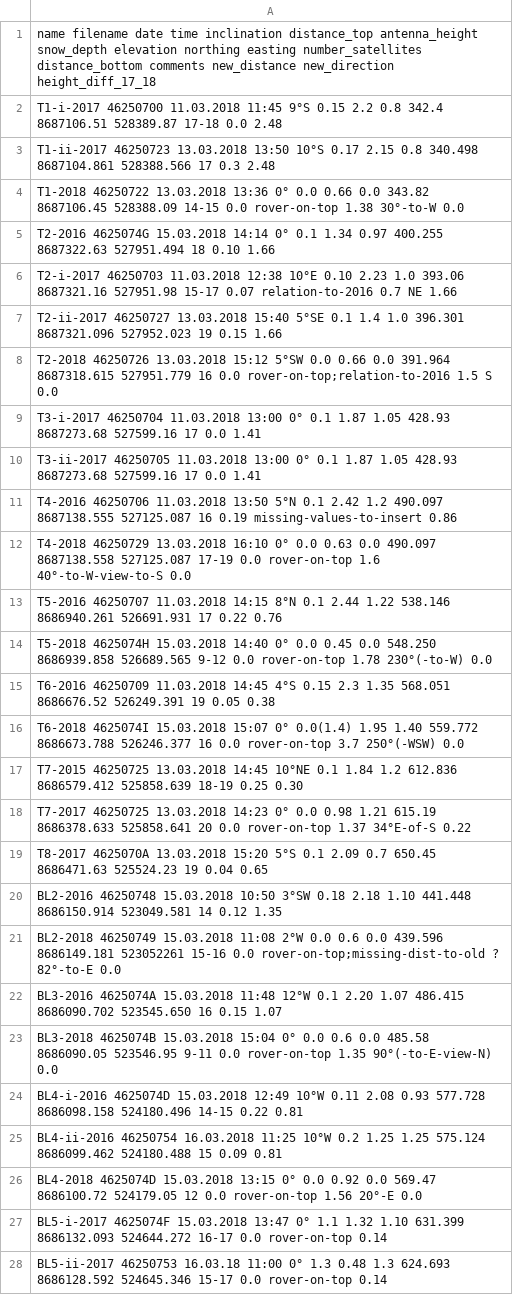
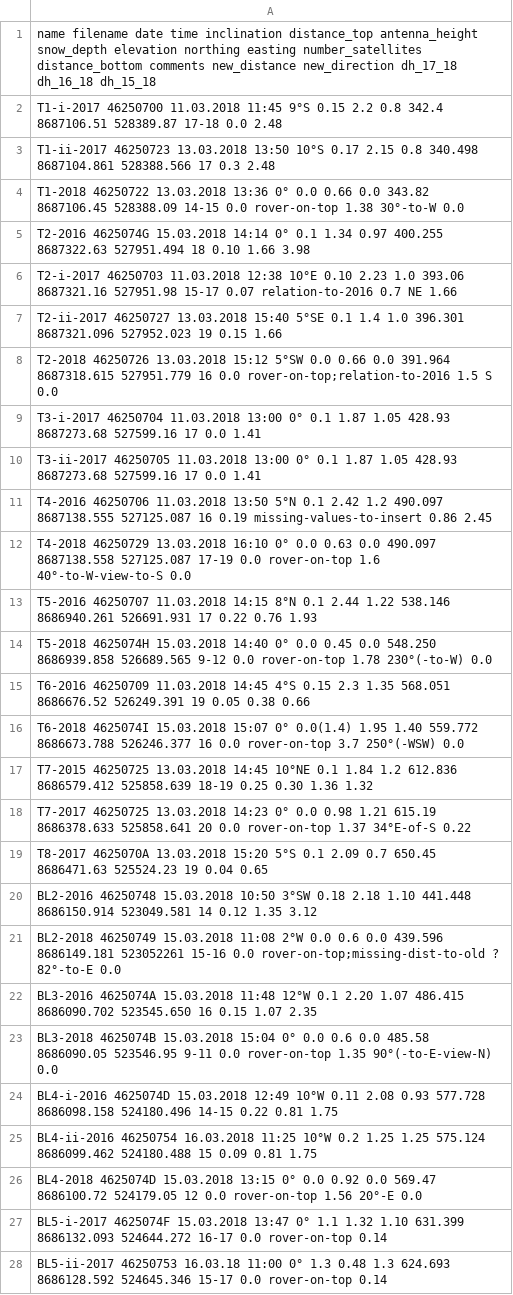
Before and after one commit to Standard24/SnowAirIceSea, a CSV file: data/fieldbook_data.csv, drawn as a sheet.

Commit message:
add height difference for correction

```diff
--- a/data/fieldbook_data.csv
+++ b/data/fieldbook_data.csv
@@ -1,2 +1,2 @@
-name filename date time inclination distance_top antenna_height snow_depth elevation northing easting number_satellites distance_bottom comments new_distance new_direction height_diff_17_18
+name filename date time inclination distance_top antenna_height snow_depth elevation northing easting number_satellites distance_bottom comments new_distance new_direction dh_17_18 dh_16_18 dh_15_18
 T1-i-2017 46250700 11.03.2018 11:45 9°S 0.15 2.2 0.8 342.4 8687106.51 528389.87 17-18 0.0    2.48
@@ -4,3 +4,3 @@ T1-ii-2017 46250723 13.03.2018 13:50 10°S 0.17 2.15 0.8 340.498 8687104.861 528
 T1-2018 46250722 13.03.2018 13:36 0° 0.0 0.66 0.0 343.82 8687106.45 528388.09 14-15 0.0 rover-on-top 1.38 30°-to-W 0.0
-T2-2016 4625074G 15.03.2018 14:14 0° 0.1 1.34 0.97 400.255 8687322.63 527951.494 18 0.10    1.66
+T2-2016 4625074G 15.03.2018 14:14 0° 0.1 1.34 0.97 400.255 8687322.63 527951.494 18 0.10    1.66 3.98
 T2-i-2017 46250703 11.03.2018 12:38 10°E 0.10 2.23 1.0 393.06 8687321.16 527951.98 15-17 0.07 relation-to-2016 0.7 NE 1.66
@@ -10,17 +10,17 @@ T3-i-2017 46250704 11.03.2018 13:00 0° 0.1 1.87 1.05 428.93 8687273.68 527599.1
 T3-ii-2017 46250705 11.03.2018 13:00 0° 0.1 1.87 1.05 428.93 8687273.68 527599.16 17 0.0    1.41
-T4-2016 46250706 11.03.2018 13:50 5°N 0.1 2.42 1.2 490.097 8687138.555 527125.087 16 0.19 missing-values-to-insert   0.86
+T4-2016 46250706 11.03.2018 13:50 5°N 0.1 2.42 1.2 490.097 8687138.555 527125.087 16 0.19 missing-values-to-insert   0.86 2.45
 T4-2018 46250729 13.03.2018 16:10 0° 0.0 0.63 0.0 490.097 8687138.558 527125.087 17-19 0.0 rover-on-top 1.6 40°-to-W-view-to-S 0.0
-T5-2016 46250707 11.03.2018 14:15 8°N 0.1 2.44 1.22 538.146 8686940.261 526691.931 17 0.22    0.76
+T5-2016 46250707 11.03.2018 14:15 8°N 0.1 2.44 1.22 538.146 8686940.261 526691.931 17 0.22    0.76 1.93
 T5-2018 4625074H 15.03.2018 14:40 0° 0.0 0.45 0.0 548.250 8686939.858 526689.565 9-12 0.0 rover-on-top 1.78 230°(-to-W) 0.0
-T6-2016 46250709 11.03.2018 14:45 4°S 0.15 2.3 1.35 568.051 8686676.52 526249.391 19 0.05    0.38
+T6-2016 46250709 11.03.2018 14:45 4°S 0.15 2.3 1.35 568.051 8686676.52 526249.391 19 0.05    0.38 0.66
 T6-2018 4625074I 15.03.2018 15:07 0° 0.0(1.4) 1.95 1.40 559.772 8686673.788 526246.377 16 0.0 rover-on-top 3.7 250°(-WSW) 0.0
-T7-2015 46250725 13.03.2018 14:45 10°NE 0.1 1.84 1.2 612.836 8686579.412 525858.639 18-19 0.25    0.30
+T7-2015 46250725 13.03.2018 14:45 10°NE 0.1 1.84 1.2 612.836 8686579.412 525858.639 18-19 0.25    0.30 1.36 1.32
 T7-2017 46250725 13.03.2018 14:23 0° 0.0 0.98 1.21 615.19 8686378.633 525858.641 20 0.0 rover-on-top 1.37 34°E-of-S 0.22
 T8-2017 4625070A 13.03.2018 15:20 5°S 0.1 2.09 0.7 650.45 8686471.63 525524.23 19 0.04    0.65
-BL2-2016 46250748 15.03.2018 10:50 3°SW 0.18 2.18 1.10 441.448 8686150.914 523049.581 14 0.12    1.35
+BL2-2016 46250748 15.03.2018 10:50 3°SW 0.18 2.18 1.10 441.448 8686150.914 523049.581 14 0.12    1.35 3.12
 BL2-2018 46250749 15.03.2018 11:08 2°W 0.0 0.6 0.0 439.596 8686149.181 523052261 15-16 0.0 rover-on-top;missing-dist-to-old ? 82°-to-E 0.0
-BL3-2016 4625074A 15.03.2018 11:48 12°W 0.1 2.20 1.07 486.415 8686090.702 523545.650 16 0.15    1.07
+BL3-2016 4625074A 15.03.2018 11:48 12°W 0.1 2.20 1.07 486.415 8686090.702 523545.650 16 0.15    1.07 2.35
 BL3-2018 4625074B 15.03.2018 15:04 0° 0.0 0.6 0.0 485.58 8686090.05 523546.95 9-11 0.0 rover-on-top 1.35 90°(-to-E-view-N) 0.0
-BL4-i-2016 4625074D 15.03.2018 12:49 10°W 0.11 2.08 0.93 577.728 8686098.158 524180.496 14-15 0.22    0.81
-BL4-ii-2016 46250754 16.03.2018 11:25 10°W 0.2 1.25 1.25 575.124 8686099.462 524180.488 15 0.09    0.81
+BL4-i-2016 4625074D 15.03.2018 12:49 10°W 0.11 2.08 0.93 577.728 8686098.158 524180.496 14-15 0.22    0.81 1.75
+BL4-ii-2016 46250754 16.03.2018 11:25 10°W 0.2 1.25 1.25 575.124 8686099.462 524180.488 15 0.09    0.81 1.75
 BL4-2018 4625074D 15.03.2018 13:15 0° 0.0 0.92 0.0 569.47 8686100.72 524179.05 12 0.0 rover-on-top 1.56 20°-E 0.0
```
